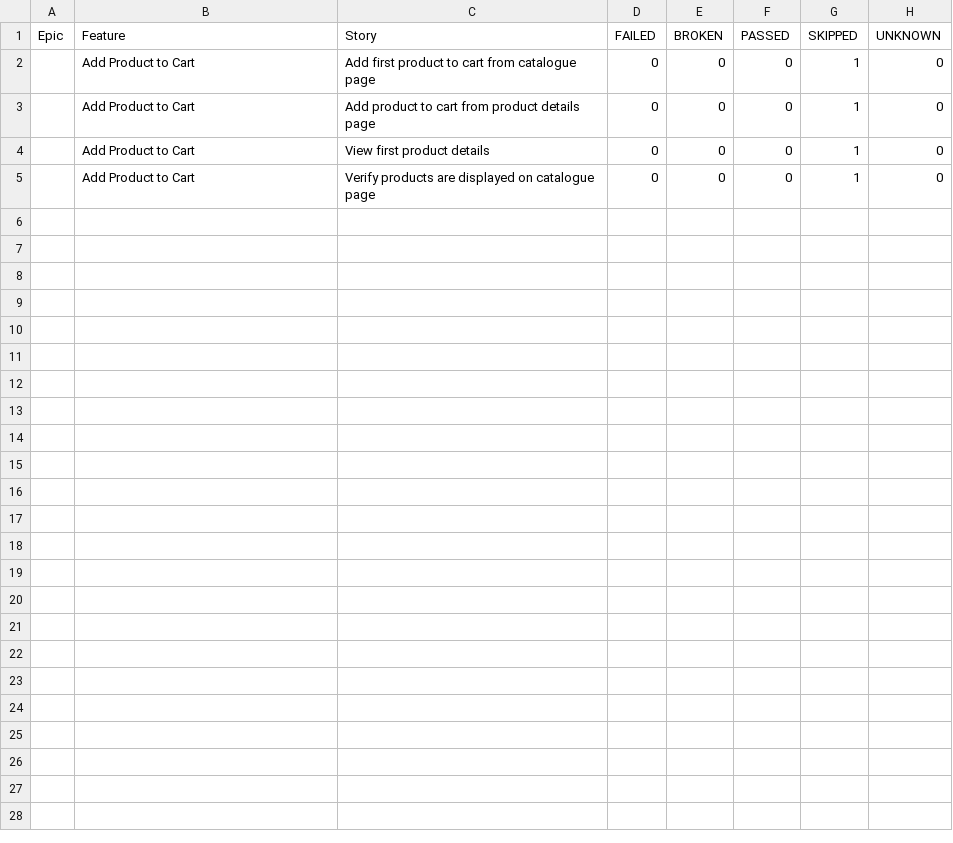
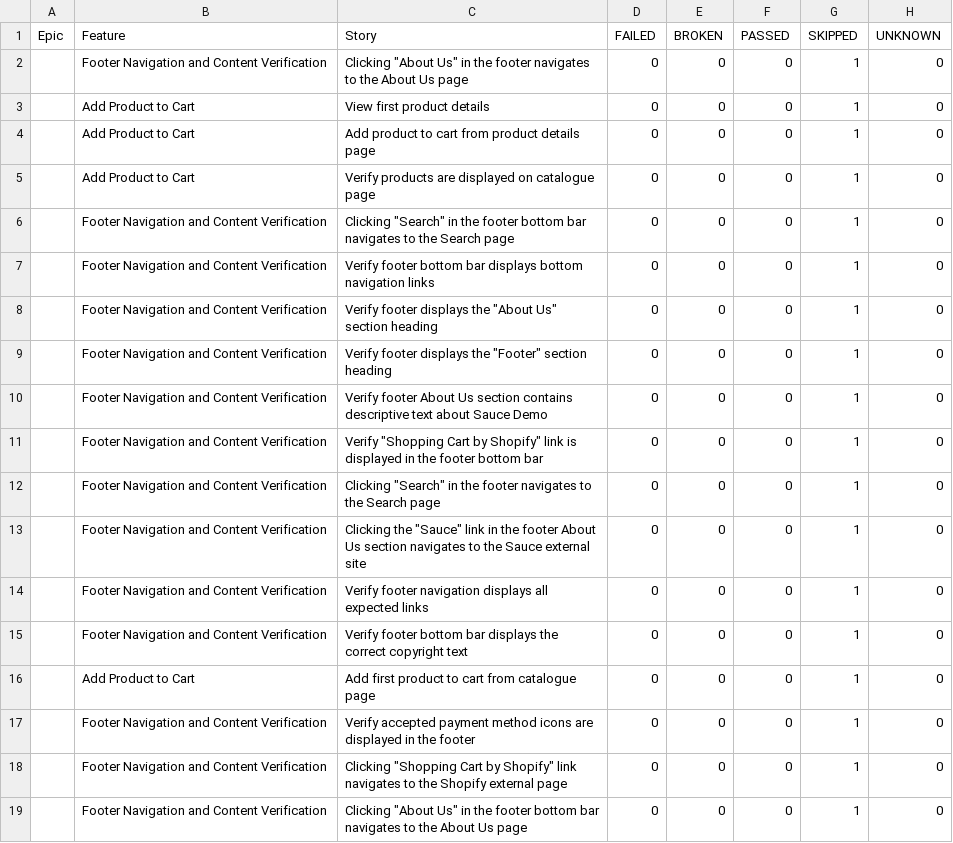
Before and after one commit to GreedyM0nk/CucumberPractice, a CSV file: data/behaviors.csv, drawn as a sheet.

```diff
--- a/data/behaviors.csv
+++ b/data/behaviors.csv
@@ -1,5 +1,19 @@
 "Epic","Feature","Story","FAILED","BROKEN","PASSED","SKIPPED","UNKNOWN"
+"","Footer Navigation and Content Verification","Clicking ""About Us"" in the footer navigates to the About Us page","0","0","0","1","0"
+"","Add Product to Cart","View first product details","0","0","0","1","0"
+"","Add Product to Cart","Add product to cart from product details page","0","0","0","1","0"
+"","Add Product to Cart","Verify products are displayed on catalogue page","0","0","0","1","0"
+"","Footer Navigation and Content Verification","Clicking ""Search"" in the footer bottom bar navigates to the Search page","0","0","0","1","0"
+"","Footer Navigation and Content Verification","Verify footer bottom bar displays bottom navigation links","0","0","0","1","0"
+"","Footer Navigation and Content Verification","Verify footer displays the ""About Us"" section heading","0","0","0","1","0"
+"","Footer Navigation and Content Verification","Verify footer displays the ""Footer"" section heading","0","0","0","1","0"
+"","Footer Navigation and Content Verification","Verify footer About Us section contains descriptive text about Sauce Demo","0","0","0","1","0"
+"","Footer Navigation and Content Verification","Verify ""Shopping Cart by Shopify"" link is displayed in the footer bottom bar","0","0","0","1","0"
+"","Footer Navigation and Content Verification","Clicking ""Search"" in the footer navigates to the Search page","0","0","0","1","0"
+"","Footer Navigation and Content Verification","Clicking the ""Sauce"" link in the footer About Us section navigates to the Sauce external site","0","0","0","1","0"
+"","Footer Navigation and Content Verification","Verify footer navigation displays all expected links","0","0","0","1","0"
+"","Footer Navigation and Content Verification","Verify footer bottom bar displays the correct copyright text","0","0","0","1","0"
 "","Add Product to Cart","Add first product to cart from catalogue page","0","0","0","1","0"
-"","Add Product to Cart","Add product to cart from product details page","0","0","0","1","0"
-"","Add Product to Cart","View first product details","0","0","0","1","0"
-"","Add Product to Cart","Verify products are displayed on catalogue page","0","0","0","1","0"
+"","Footer Navigation and Content Verification","Verify accepted payment method icons are displayed in the footer","0","0","0","1","0"
+"","Footer Navigation and Content Verification","Clicking ""Shopping Cart by Shopify"" link navigates to the Shopify external page","0","0","0","1","0"
+"","Footer Navigation and Content Verification","Clicking ""About Us"" in the footer bottom bar navigates to the About Us page","0","0","0","1","0"
```
Also changed, not shown: data/suites.csv, 38 other files.
